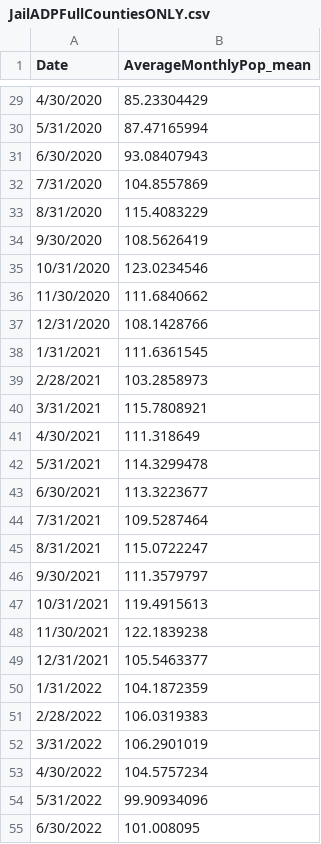
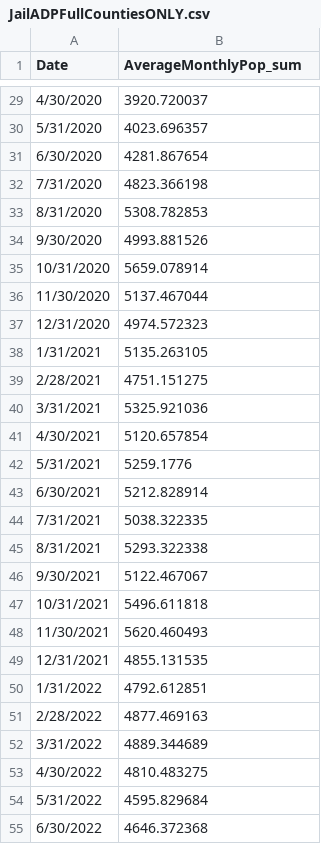
Before and after one commit to dstemenluc/CCJ.Illinois, a CSV file: JailADPFullCountiesONLY.csv, drawn as a sheet; only a part is shown, gaps mark what is left out; the diff covers the shown part only.

```diff
--- a/JailADPFullCountiesONLY.csv
+++ b/JailADPFullCountiesONLY.csv
@@ -1 +1 @@
-Date,AverageMonthlyPop_mean
+Date,AverageMonthlyPop_sum
@@ -29,27 +29,27 @@
-4/30/2020,85.23304429
-5/31/2020,87.47165994
-6/30/2020,93.08407943
-7/31/2020,104.8557869
-8/31/2020,115.4083229
-9/30/2020,108.5626419
-10/31/2020,123.0234546
-11/30/2020,111.6840662
-12/31/2020,108.1428766
-1/31/2021,111.6361545
-2/28/2021,103.2858973
-3/31/2021,115.7808921
-4/30/2021,111.318649
-5/31/2021,114.3299478
-6/30/2021,113.3223677
-7/31/2021,109.5287464
-8/31/2021,115.0722247
-9/30/2021,111.3579797
-10/31/2021,119.4915613
-11/30/2021,122.1839238
-12/31/2021,105.5463377
-1/31/2022,104.1872359
-2/28/2022,106.0319383
-3/31/2022,106.2901019
-4/30/2022,104.5757234
-5/31/2022,99.90934096
-6/30/2022,101.008095
+4/30/2020,3920.720037
+5/31/2020,4023.696357
+6/30/2020,4281.867654
+7/31/2020,4823.366198
+8/31/2020,5308.782853
+9/30/2020,4993.881526
+10/31/2020,5659.078914
+11/30/2020,5137.467044
+12/31/2020,4974.572323
+1/31/2021,5135.263105
+2/28/2021,4751.151275
+3/31/2021,5325.921036
+4/30/2021,5120.657854
+5/31/2021,5259.1776
+6/30/2021,5212.828914
+7/31/2021,5038.322335
+8/31/2021,5293.322338
+9/30/2021,5122.467067
+10/31/2021,5496.611818
+11/30/2021,5620.460493
+12/31/2021,4855.131535
+1/31/2022,4792.612851
+2/28/2022,4877.469163
+3/31/2022,4889.344689
+4/30/2022,4810.483275
+5/31/2022,4595.829684
+6/30/2022,4646.372368
```
Also changed, not shown: 48 edited cells elsewhere in this file.
